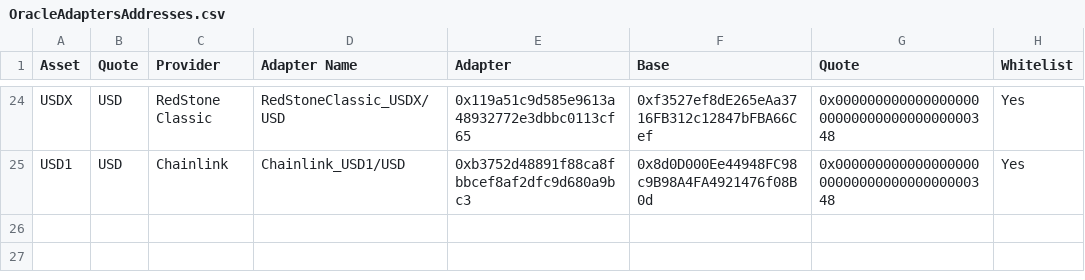
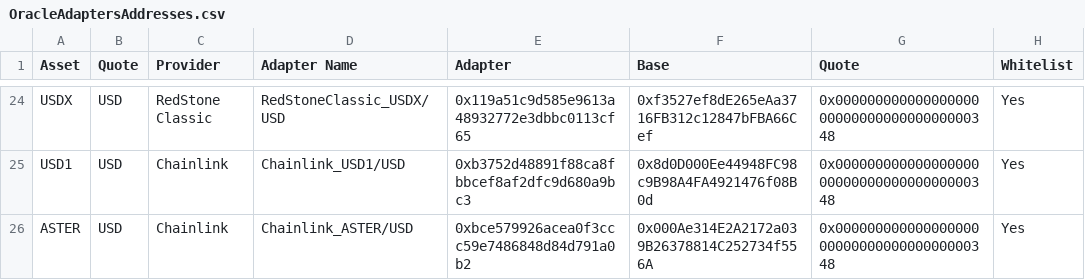
Before and after one commit to euler-xyz/euler-interfaces, a CSV file: addresses/56/OracleAdaptersAddresses.csv, drawn as a sheet; only a part is shown, gaps mark what is left out.

```diff
--- a/addresses/56/OracleAdaptersAddresses.csv
+++ b/addresses/56/OracleAdaptersAddresses.csv
@@ -25 +25,2 @@ USDX,USD,RedStone Classic,RedStoneClassic_USDX/USD,0x119a51c9d585e9613a48932772e
 USD1,USD,Chainlink,Chainlink_USD1/USD,0xb3752d48891f88ca8fbbcef8af2dfc9d680a9bc3,0x8d0D000Ee44948FC98c9B98A4FA4921476f08B0d,0x0000000000000000000000000000000000000348,Yes
+ASTER,USD,Chainlink,Chainlink_ASTER/USD,0xbce579926acea0f3ccc59e7486848d84d791a0b2,0x000Ae314E2A2172a039B26378814C252734f556A,0x0000000000000000000000000000000000000348,Yes
```
Also changed, not shown: addresses/1/OracleAdaptersAddresses.csv, addresses/59144/OracleAdaptersAddresses.csv, 1 other file.
